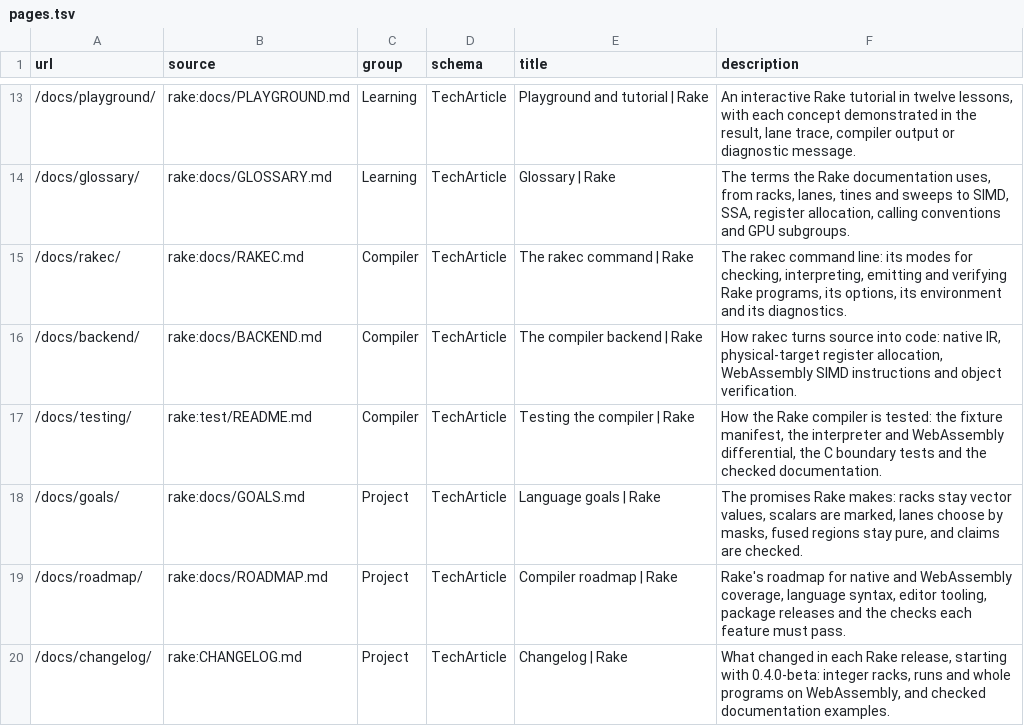
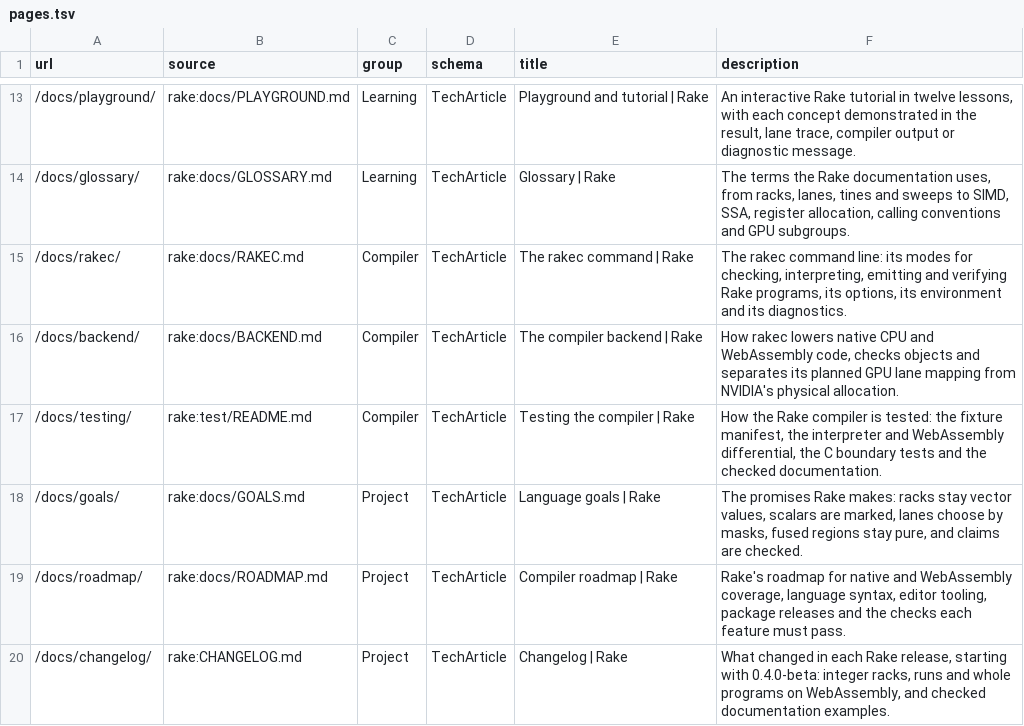
Before and after one commit to rakelang/rake-lang.org, a TSV file: src/pages.tsv, drawn as a sheet; only a part is shown, gaps mark what is left out; the diff covers the shown part only.

Commit message:
explain verified gpu lane execution and compare bend and ispc

```diff
--- a/src/pages.tsv
+++ b/src/pages.tsv
@@ -15,3 +15,3 @@ url	source	group	schema	title	description
 /docs/rakec/	rake:docs/RAKEC.md	Compiler	TechArticle	The rakec command | Rake	The rakec command line: its modes for checking, interpreting, emitting and verifying Rake programs, its options, its environment and its diagnostics.
-/docs/backend/	rake:docs/BACKEND.md	Compiler	TechArticle	The compiler backend | Rake	How rakec turns source into code: native IR, physical-target register allocation, WebAssembly SIMD instructions and object verification.
+/docs/backend/	rake:docs/BACKEND.md	Compiler	TechArticle	The compiler backend | Rake	How rakec lowers native CPU and WebAssembly code, checks objects and separates its planned GPU lane mapping from NVIDIA's physical allocation.
 /docs/testing/	rake:test/README.md	Compiler	TechArticle	Testing the compiler | Rake	How the Rake compiler is tested: the fixture manifest, the interpreter and WebAssembly differential, the C boundary tests and the checked documentation.
```
Also changed, not shown: 3 edited cells elsewhere in this file, 29 other files.
